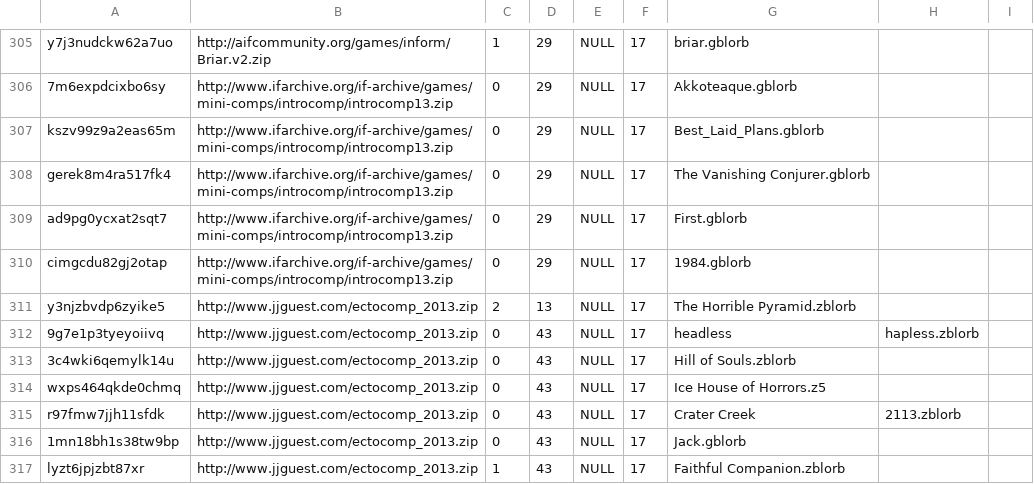
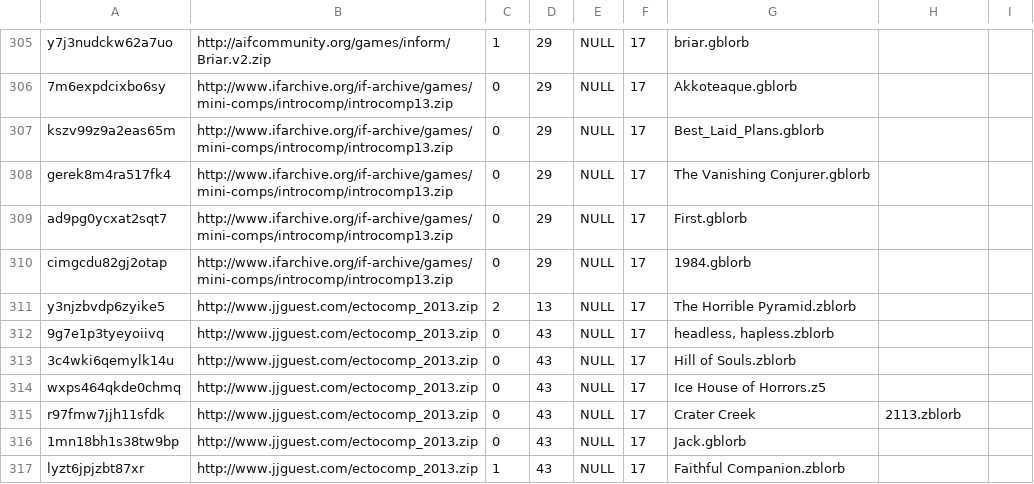
Before and after one commit to WakeRealityDev/incant, a CSV file: storyfinding/src/main/assets/csv/ifdb_inform_downloads_list0_filtered_in_zip.csv, drawn as a sheet; only a part is shown, gaps mark what is left out.

```diff
--- a/storyfinding/src/main/assets/csv/ifdb_inform_downloads_list0_filtered_in_zip.csv
+++ b/storyfinding/src/main/assets/csv/ifdb_inform_downloads_list0_filtered_in_zip.csv
@@ -311,3 +311,3 @@ cimgcdu82gj2otap,http://www.ifarchive.org/if-archive/games/mini-comps/introcomp/
 y3njzbvdp6zyike5,http://www.jjguest.com/ectocomp_2013.zip,2,13,NULL,17,The Horrible Pyramid.zblorb
-9g7e1p3tyeyoiivq,http://www.jjguest.com/ectocomp_2013.zip,0,43,NULL,17,headless, hapless.zblorb
+9g7e1p3tyeyoiivq,http://www.jjguest.com/ectocomp_2013.zip,0,43,NULL,17,"headless, hapless.zblorb"
 3c4wki6qemylk14u,http://www.jjguest.com/ectocomp_2013.zip,0,43,NULL,17,Hill of Souls.zblorb
```
Also changed, not shown: storyfinding/src/main/assets/csv/ifdb_inform_downloads_list0_filtered.csv.
